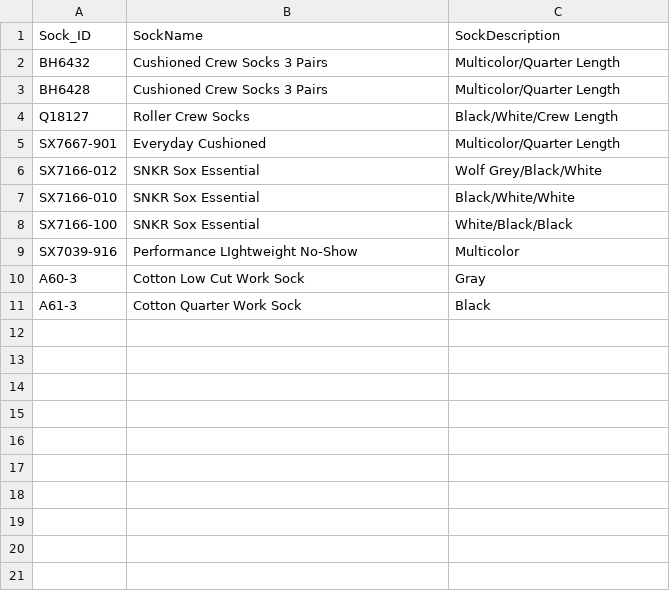
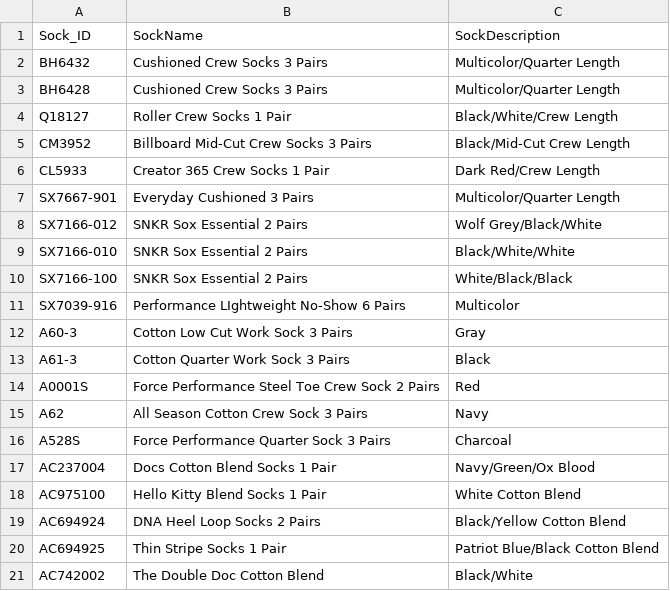
Before and after one commit to DGotshalk/421database, a CSV file: database/csvfiles/sock.csv, drawn as a sheet.

```diff
--- a/database/csvfiles/sock.csv
+++ b/database/csvfiles/sock.csv
@@ -3,9 +3,19 @@ BH6432,Cushioned Crew Socks 3 Pairs,Multicolor/Quarter Length
 BH6428,Cushioned Crew Socks 3 Pairs,Multicolor/Quarter Length
-Q18127,Roller Crew Socks,Black/White/Crew Length
-SX7667-901,Everyday Cushioned,Multicolor/Quarter Length
-SX7166-012,SNKR Sox Essential,Wolf Grey/Black/White
-SX7166-010,SNKR Sox Essential,Black/White/White
-SX7166-100,SNKR Sox Essential,White/Black/Black
-SX7039-916,Performance LIghtweight No-Show,Multicolor
-A60-3,Cotton Low Cut Work Sock,Gray
-A61-3,Cotton Quarter Work Sock,Black
+Q18127,Roller Crew Socks 1 Pair,Black/White/Crew Length
+CM3952,Billboard Mid-Cut Crew Socks 3 Pairs,Black/Mid-Cut Crew Length
+CL5933,Creator 365 Crew Socks 1 Pair,Dark Red/Crew Length
+SX7667-901,Everyday Cushioned 3 Pairs,Multicolor/Quarter Length
+SX7166-012,SNKR Sox Essential 2 Pairs,Wolf Grey/Black/White
+SX7166-010,SNKR Sox Essential 2 Pairs,Black/White/White
+SX7166-100,SNKR Sox Essential 2 Pairs,White/Black/Black
+SX7039-916,Performance LIghtweight No-Show 6 Pairs,Multicolor
+A60-3,Cotton Low Cut Work Sock 3 Pairs,Gray
+A61-3,Cotton Quarter Work Sock 3 Pairs,Black
+A0001S,Force Performance Steel Toe Crew Sock 2 Pairs,Red
+A62,All Season Cotton Crew Sock 3 Pairs,Navy
+A528S,Force Performance Quarter Sock 3 Pairs,Charcoal
+AC237004,Docs Cotton Blend Socks 1 Pair,Navy/Green/Ox Blood
+AC975100,Hello Kitty Blend Socks 1 Pair,White Cotton Blend
+AC694924,DNA Heel Loop Socks 2 Pairs,Black/Yellow Cotton Blend
+AC694925,Thin Stripe Socks 1 Pair,Patriot Blue/Black Cotton Blend
+AC742002,The Double Doc Cotton Blend,Black/White
```
Also changed, not shown: database/csvfiles/Cust_name.csv, database/csvfiles/accessories.csv, 8 other files.
